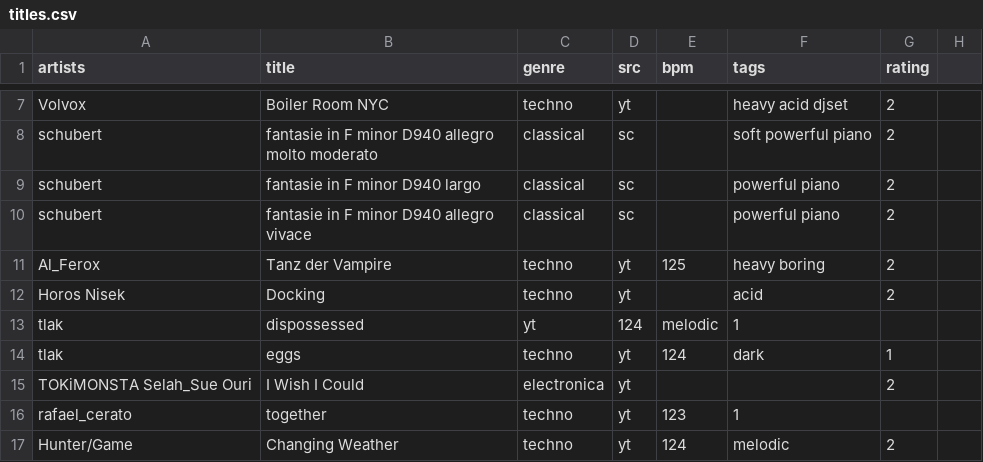
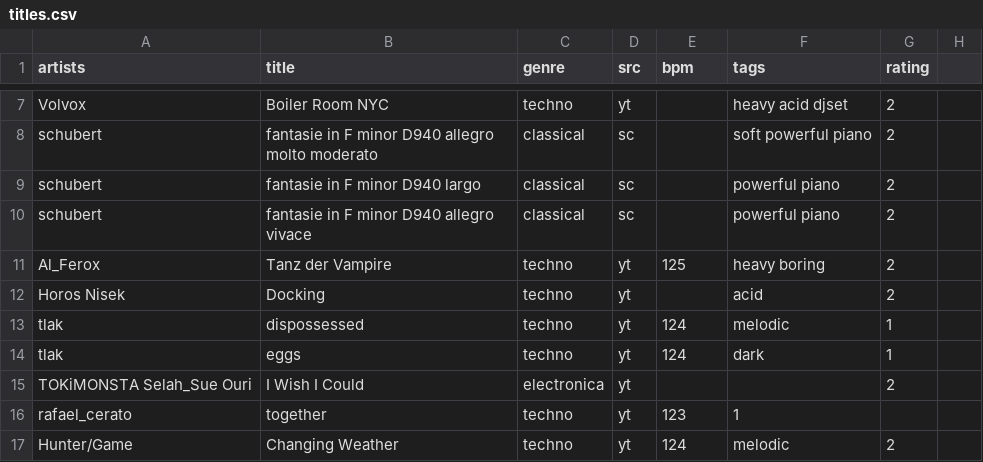
Before and after one commit to alegaballo/Tools, a CSV file: playlist_creator/titles.csv, drawn as a sheet; only a part is shown, gaps mark what is left out.

Commit message:
Update titles.csv

```diff
--- a/playlist_creator/titles.csv
+++ b/playlist_creator/titles.csv
@@ -12,3 +12,3 @@ Al_Ferox,Tanz der Vampire,techno,yt,125,heavy boring,2
 Horos Nisek,Docking,techno,yt,,acid,2
-tlak,dispossessed,yt,124,melodic,1
+tlak,dispossessed,techno,yt,124,melodic,1
 tlak,eggs,techno,yt,124,dark,1
```
